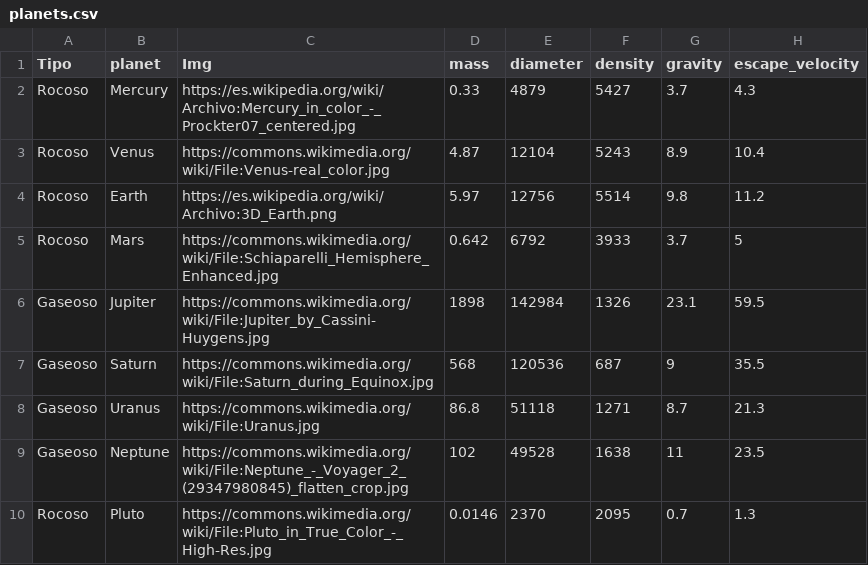
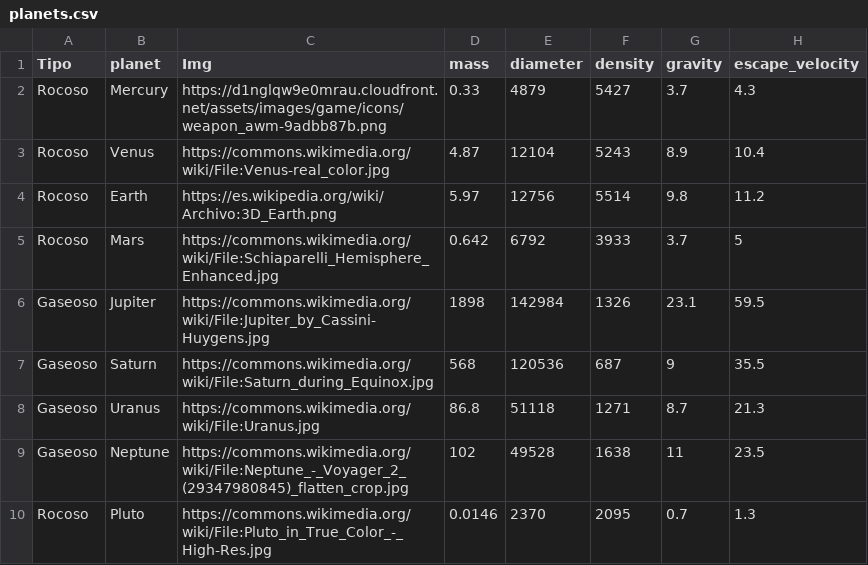
Before and after one commit to EdgarSanchez1796/nasa-data-scraper, a CSV file: data/csv/planets.csv, drawn as a sheet; only a part is shown; the diff names each change by its address in the sheet, - before the commit and + after, or states it on an @@ line.

Commit message:
Update planets.csv

```diff
--- a/data/csv/planets.csv
+++ b/data/csv/planets.csv
-C2 (Img): https://es.wikipedia.org/wiki/Archivo:Mercury_in_color_-_Prockter07_centered.jpg
+C2 (Img): https://d1nglqw9e0mrau.cloudfront.net/assets/images/game/icons/weapon_awm-9adbb87b.png
```
